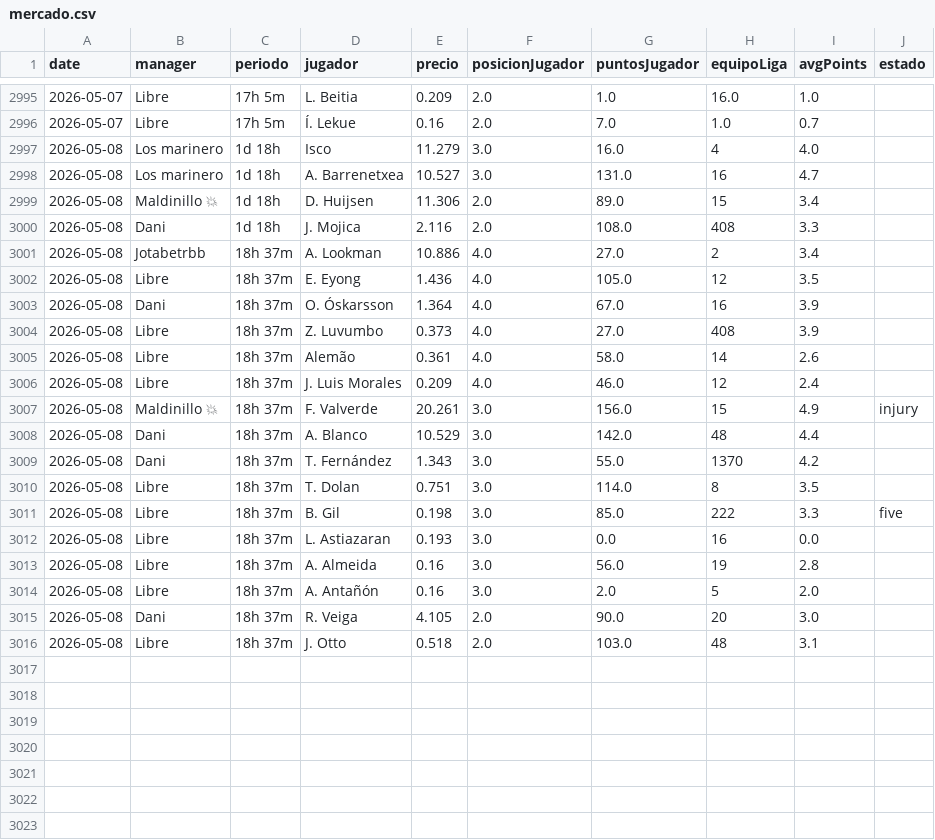
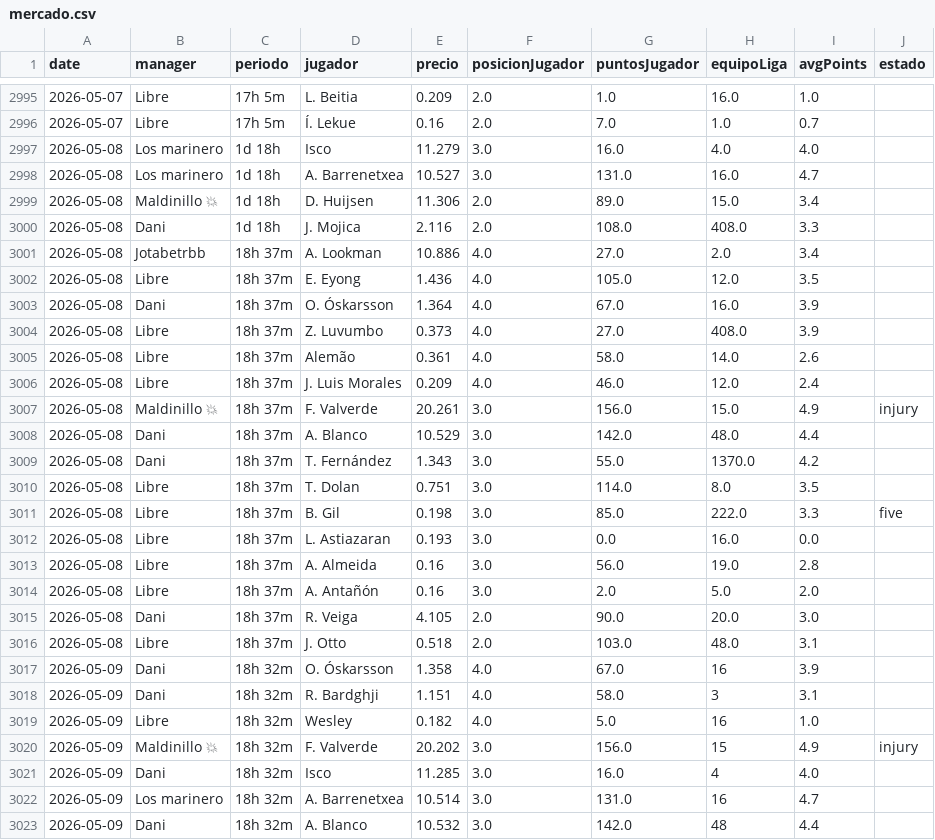
Before and after one commit to javica98/MisterFantasy_analytics, a CSV file: data/processed/mercado.csv, drawn as a sheet; only a part is shown, gaps mark what is left out; the diff covers the shown part only.

```diff
--- a/data/processed/mercado.csv
+++ b/data/processed/mercado.csv
@@ -2996,21 +2996,28 @@ date,manager,periodo,jugador,precio,posicionJugador,puntosJugador,equipoLiga,avg
 2026-05-07,Libre,17h 5m,Í. Lekue,0.16,2.0,7.0,1.0,0.7,
-2026-05-08,Los marinero,1d 18h,Isco,11.279,3.0,16.0,4,4.0,
-2026-05-08,Los marinero,1d 18h,A. Barrenetxea,10.527,3.0,131.0,16,4.7,
-2026-05-08,Maldinillo 💥,1d 18h,D. Huijsen,11.306,2.0,89.0,15,3.4,
-2026-05-08,Dani,1d 18h,J. Mojica,2.116,2.0,108.0,408,3.3,
-2026-05-08,Jotabetrbb,18h 37m,A. Lookman,10.886,4.0,27.0,2,3.4,
-2026-05-08,Libre,18h 37m,E. Eyong,1.436,4.0,105.0,12,3.5,
-2026-05-08,Dani,18h 37m,O. Óskarsson,1.364,4.0,67.0,16,3.9,
-2026-05-08,Libre,18h 37m,Z. Luvumbo,0.373,4.0,27.0,408,3.9,
-2026-05-08,Libre,18h 37m,Alemão,0.361,4.0,58.0,14,2.6,
-2026-05-08,Libre,18h 37m,J. Luis Morales,0.209,4.0,46.0,12,2.4,
-2026-05-08,Maldinillo 💥,18h 37m,F. Valverde,20.261,3.0,156.0,15,4.9,injury
-2026-05-08,Dani,18h 37m,A. Blanco,10.529,3.0,142.0,48,4.4,
-2026-05-08,Dani,18h 37m,T. Fernández,1.343,3.0,55.0,1370,4.2,
-2026-05-08,Libre,18h 37m,T. Dolan,0.751,3.0,114.0,8,3.5,
-2026-05-08,Libre,18h 37m,B. Gil,0.198,3.0,85.0,222,3.3,five
-2026-05-08,Libre,18h 37m,L. Astiazaran,0.193,3.0,0.0,16,0.0,
-2026-05-08,Libre,18h 37m,A. Almeida,0.16,3.0,56.0,19,2.8,
-2026-05-08,Libre,18h 37m,A. Antañón,0.16,3.0,2.0,5,2.0,
-2026-05-08,Dani,18h 37m,R. Veiga,4.105,2.0,90.0,20,3.0,
-2026-05-08,Libre,18h 37m,J. Otto,0.518,2.0,103.0,48,3.1,
+2026-05-08,Los marinero,1d 18h,Isco,11.279,3.0,16.0,4.0,4.0,
+2026-05-08,Los marinero,1d 18h,A. Barrenetxea,10.527,3.0,131.0,16.0,4.7,
+2026-05-08,Maldinillo 💥,1d 18h,D. Huijsen,11.306,2.0,89.0,15.0,3.4,
+2026-05-08,Dani,1d 18h,J. Mojica,2.116,2.0,108.0,408.0,3.3,
+2026-05-08,Jotabetrbb,18h 37m,A. Lookman,10.886,4.0,27.0,2.0,3.4,
+2026-05-08,Libre,18h 37m,E. Eyong,1.436,4.0,105.0,12.0,3.5,
+2026-05-08,Dani,18h 37m,O. Óskarsson,1.364,4.0,67.0,16.0,3.9,
+2026-05-08,Libre,18h 37m,Z. Luvumbo,0.373,4.0,27.0,408.0,3.9,
+2026-05-08,Libre,18h 37m,Alemão,0.361,4.0,58.0,14.0,2.6,
+2026-05-08,Libre,18h 37m,J. Luis Morales,0.209,4.0,46.0,12.0,2.4,
+2026-05-08,Maldinillo 💥,18h 37m,F. Valverde,20.261,3.0,156.0,15.0,4.9,injury
+2026-05-08,Dani,18h 37m,A. Blanco,10.529,3.0,142.0,48.0,4.4,
+2026-05-08,Dani,18h 37m,T. Fernández,1.343,3.0,55.0,1370.0,4.2,
+2026-05-08,Libre,18h 37m,T. Dolan,0.751,3.0,114.0,8.0,3.5,
+2026-05-08,Libre,18h 37m,B. Gil,0.198,3.0,85.0,222.0,3.3,five
+2026-05-08,Libre,18h 37m,L. Astiazaran,0.193,3.0,0.0,16.0,0.0,
+2026-05-08,Libre,18h 37m,A. Almeida,0.16,3.0,56.0,19.0,2.8,
+2026-05-08,Libre,18h 37m,A. Antañón,0.16,3.0,2.0,5.0,2.0,
+2026-05-08,Dani,18h 37m,R. Veiga,4.105,2.0,90.0,20.0,3.0,
+2026-05-08,Libre,18h 37m,J. Otto,0.518,2.0,103.0,48.0,3.1,
+2026-05-09,Dani,18h 32m,O. Óskarsson,1.358,4.0,67.0,16,3.9,
+2026-05-09,Dani,18h 32m,R. Bardghji,1.151,4.0,58.0,3,3.1,
+2026-05-09,Libre,18h 32m,Wesley,0.182,4.0,5.0,16,1.0,
+2026-05-09,Maldinillo 💥,18h 32m,F. Valverde,20.202,3.0,156.0,15,4.9,injury
+2026-05-09,Dani,18h 32m,Isco,11.285,3.0,16.0,4,4.0,
+2026-05-09,Los marinero,18h 32m,A. Barrenetxea,10.514,3.0,131.0,16,4.7,
+2026-05-09,Dani,18h 32m,A. Blanco,10.532,3.0,142.0,48,4.4,
```
Also changed, not shown: 12 added rows elsewhere in this file, data/processed/clasificaciones.csv, data/processed/gameweek.csv, 7 other files.
